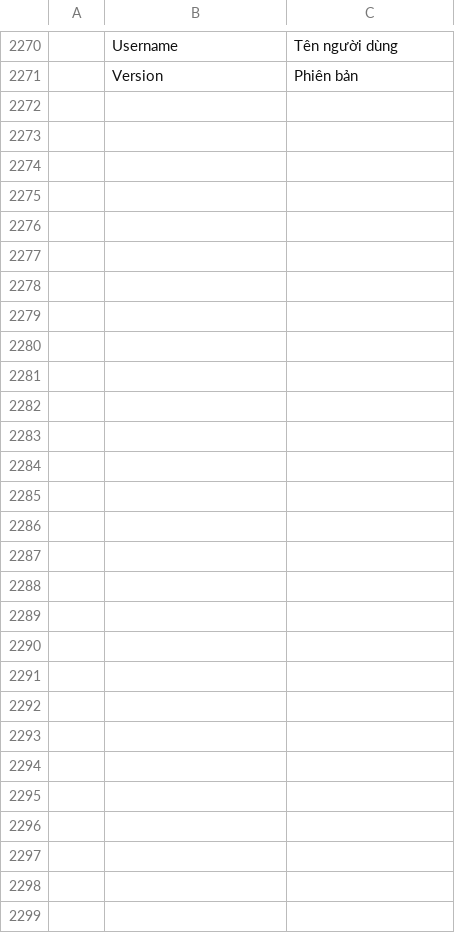
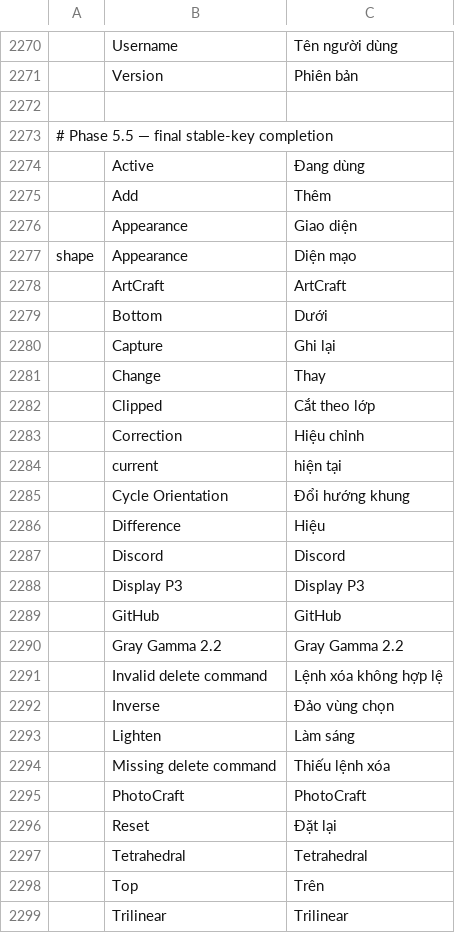
Before and after one commit to duydev/photocraft, a TSV file: crates/ui-egui/src/i18n/vi.tsv, drawn as a sheet; only a part is shown, gaps mark what is left out; the diff names each change by its address in the sheet, - before the commit and + after, or states it on an @@ line.

```diff
--- a/crates/ui-egui/src/i18n/vi.tsv
+++ b/crates/ui-egui/src/i18n/vi.tsv
+row 2272: (empty)
+row 2273: # Phase 5.5 — final stable-key completion
+row 2274:  | Active | Đang dùng
+row 2275:  | Add | Thêm
+row 2276:  | Appearance | Giao diện
+row 2277: shape | Appearance | Diện mạo
+row 2278:  | ArtCraft | ArtCraft
+row 2279:  | Bottom | Dưới
+row 2280:  | Capture | Ghi lại
+row 2281:  | Change | Thay
+row 2282:  | Clipped | Cắt theo lớp
+row 2283:  | Correction | Hiệu chỉnh
+row 2284:  | current | hiện tại
+row 2285:  | Cycle Orientation | Đổi hướng khung
+row 2286:  | Difference | Hiệu
+row 2287:  | Discord | Discord
+row 2288:  | Display P3 | Display P3
+row 2289:  | GitHub | GitHub
+row 2290:  | Gray Gamma 2.2 | Gray Gamma 2.2
+row 2291:  | Invalid delete command | Lệnh xóa không hợp lệ
+row 2292:  | Inverse | Đảo vùng chọn
+row 2293:  | Lighten | Làm sáng
+row 2294:  | Missing delete command | Thiếu lệnh xóa
+row 2295:  | PhotoCraft | PhotoCraft
+row 2296:  | Reset | Đặt lại
+row 2297:  | Tetrahedral | Tetrahedral
+row 2298:  | Top | Trên
+row 2299:  | Trilinear | Trilinear
```
Also changed, not shown: 1 other file.
